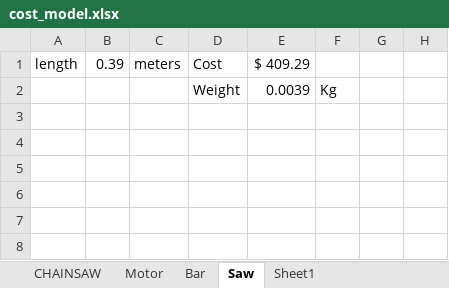
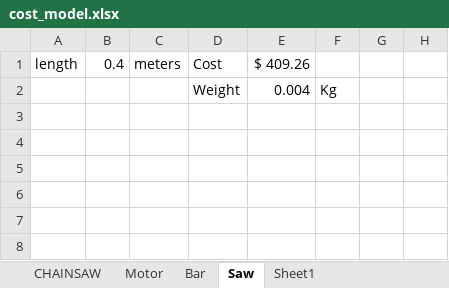
Before and after one commit to knechtarine/ASE6002_Model, an Excel workbook: cost_model/cost_model.xlsx, sheet Saw, drawn as a sheet; only a part is shown; values as stored, in another font and other column widths than the file's, no borders; charts and pictures not drawn; the diff names each change by its address in the sheet, - before the commit and + after, or states it on an @@ line.

```diff
--- a/cost_model/cost_model.xlsx (sheet Saw)
+++ b/cost_model/cost_model.xlsx (sheet Saw)
-B1: 0.39
+B1: 0.4
-E1: $ 409.29
+E1: $ 409.26
-E2 ($ 409.26): 0.0039
+E2 ($ 409.26): 0.004
```
Also changed, not shown: sheet Sheet1, sheet Bar, ElectroCalcs/ElectroCalcs.xlsx, Feed_Force_Calcs/Feed Force Calc.xlsx, 5 other files.
